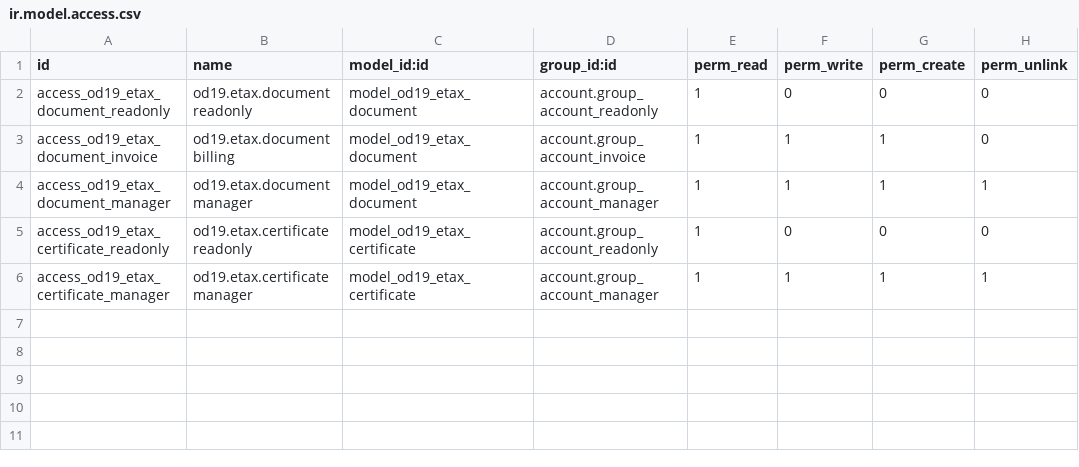
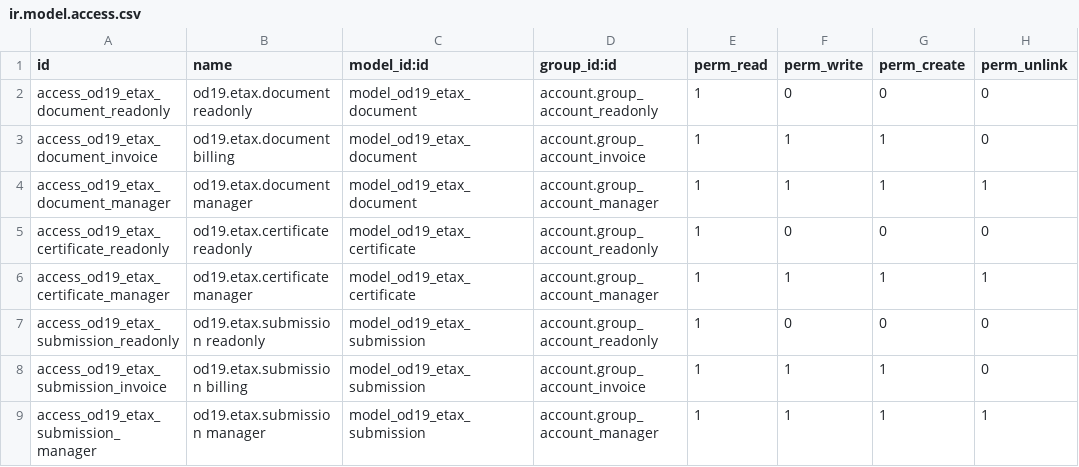
Before and after one commit to nattanonvs/odoo19ce-autoinfo, a CSV file: custom_addons/od19_etax_invoice/security/ir.model.access.csv, drawn as a sheet; the diff names each change by its address in the sheet, - before the commit and + after, or states it on an @@ line.

Commit message:
feat(od19_etax_invoice): add the RD submission channel and close Wave 2C e-Tax gaps
- Resolve the DebitCreditNote TypeCode from account.move.dncn (80 debit / 81 credit) and report the matching Thai name.

- Omit BuyerTradeParty for the abbreviated family, whose XSD only declares the seller party.

- Surface an ETDA schema failure as a localised UserError instead of a traceback.

- Add od19.etax.submission with a mock-capable RD gateway and a batch-export fallback (ZIP + SHA-512 manifest audit trail).

- Expose the RD channel settings on res.company and Submit to RD on the document.

Known gap: the invoice family (380) still points at the legacy ETDA 2015 XSD, so test_all_document_families_are_schema_valid fails on it.

```diff
--- a/custom_addons/od19_etax_invoice/security/ir.model.access.csv
+++ b/custom_addons/od19_etax_invoice/security/ir.model.access.csv
+row 7: access_od19_etax_submission_readonly | od19.etax.submission readonly | model_od19_etax_submission | account.group_account_readonly | 1 | 0 | 0 | 0
+row 8: access_od19_etax_submission_invoice | od19.etax.submission billing | model_od19_etax_submission | account.group_account_invoice | 1 | 1 | 1 | 0
+row 9: access_od19_etax_submission_manager | od19.etax.submission manager | model_od19_etax_submission | account.group_account_manager | 1 | 1 | 1 | 1
```
Also changed, not shown: 18 other files.
